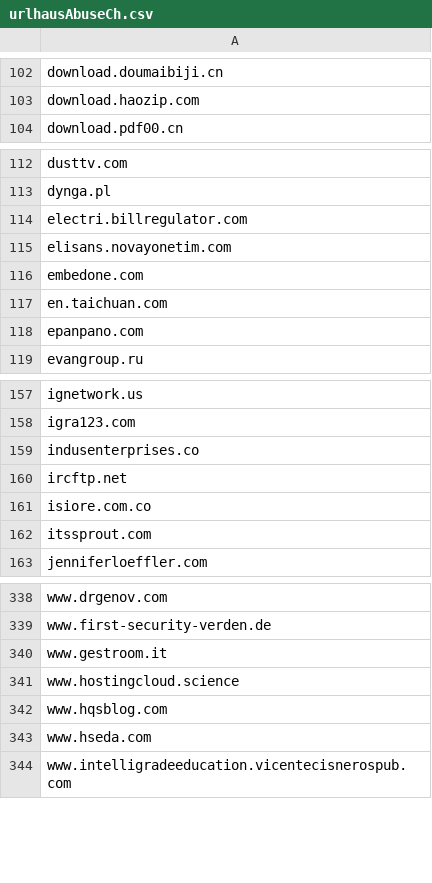
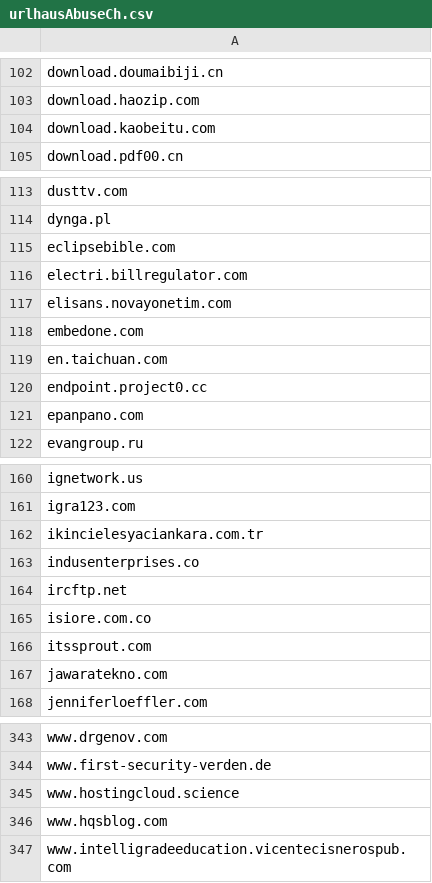
Before and after one commit to external-sources/hosts-sources, a CSV file: data/urlhausAbuseCh.csv, drawn as a sheet; only a part is shown, gaps mark what is left out; removed rows and columns are numbered as before the commit, all else as after; the diff covers the shown part only; the diff names each change by its address in the sheet, - before the commit and + after, or states it on an @@ line.

Commit message:
Committed new lists day: 219 of year 2026 21:37:56

```diff
--- a/data/urlhausAbuseCh.csv
+++ b/data/urlhausAbuseCh.csv
+row 104: download.kaobeitu.com
+row 115: eclipsebible.com
+row 120: endpoint.project0.cc
+row 162: ikincielesyaciankara.com.tr
+row 167: jawaratekno.com
-row 340: www.gestroom.it
-row 343: www.hseda.com
```
Also changed, not shown: 3 added rows, 2 removed rows and 1 edited cell elsewhere in this file, 4 other files.
